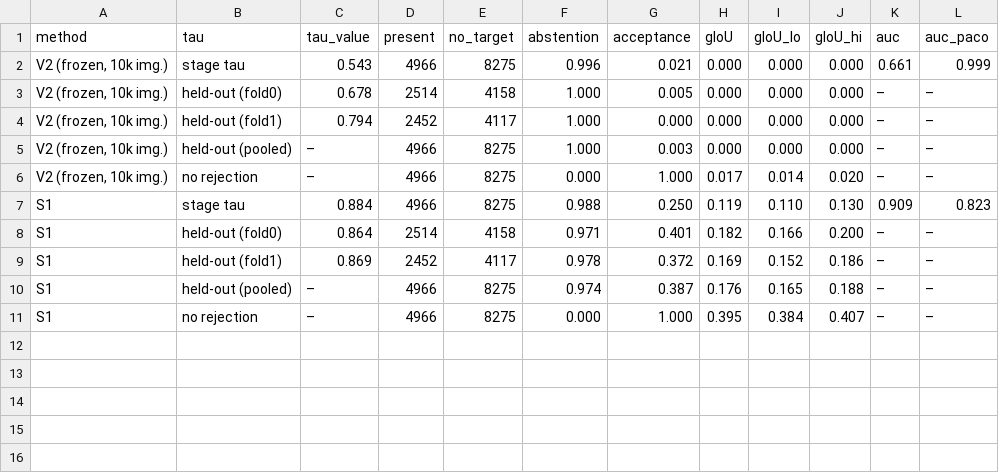
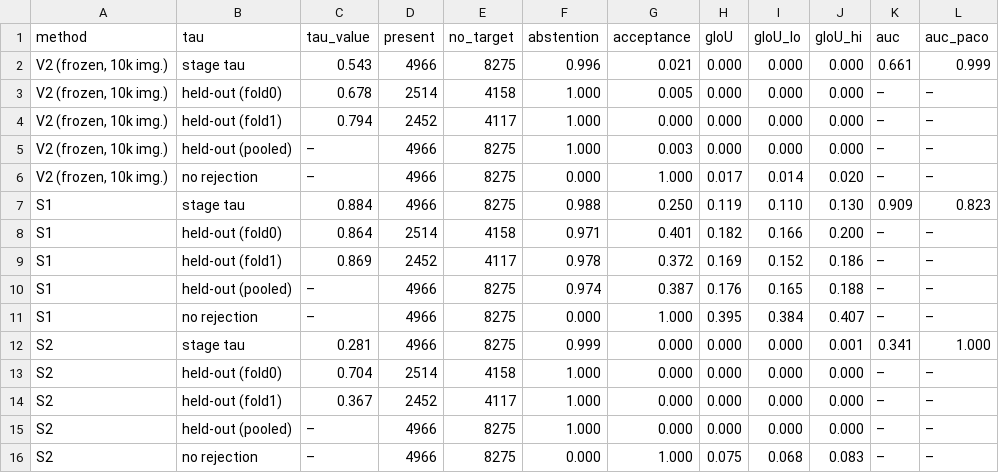
Before and after one commit to ambujmehrish/TreeGround, a CSV file: results/tables/abstention_style_matched.csv, drawn as a sheet; the diff names each change by its address in the sheet, - before the commit and + after, or states it on an @@ line.

Commit message:
Results: ops 2026-10-25-d27b-v2-merge: D27 merge, v2 (requeue after D24/D26/D27 approval) (COMPLETED)

```diff
--- a/results/tables/abstention_style_matched.csv
+++ b/results/tables/abstention_style_matched.csv
+row 12: S2 | stage tau | 0.281 | 4966 | 8275 | 0.999 | 0.000 | 0.000 | 0.000 | 0.001 | 0.341 | 1.000
+row 13: S2 | held-out (fold0) | 0.704 | 2514 | 4158 | 1.000 | 0.000 | 0.000 | 0.000 | 0.000 | – | –
+row 14: S2 | held-out (fold1) | 0.367 | 2452 | 4117 | 1.000 | 0.000 | 0.000 | 0.000 | 0.000 | – | –
+row 15: S2 | held-out (pooled) | – | 4966 | 8275 | 1.000 | 0.000 | 0.000 | 0.000 | 0.000 | – | –
+row 16: S2 | no rejection | – | 4966 | 8275 | 0.000 | 1.000 | 0.075 | 0.068 | 0.083 | – | –
```
Also changed, not shown: 23 other files.
